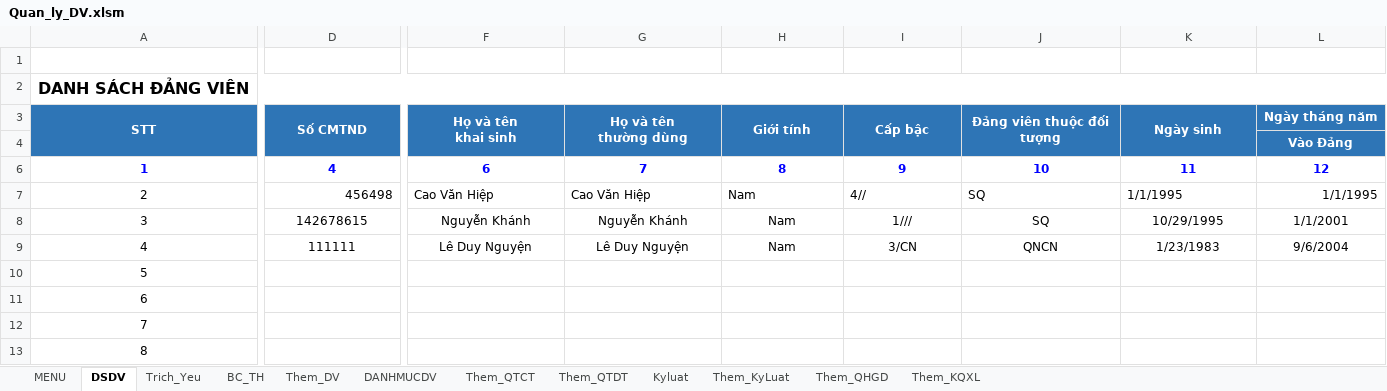
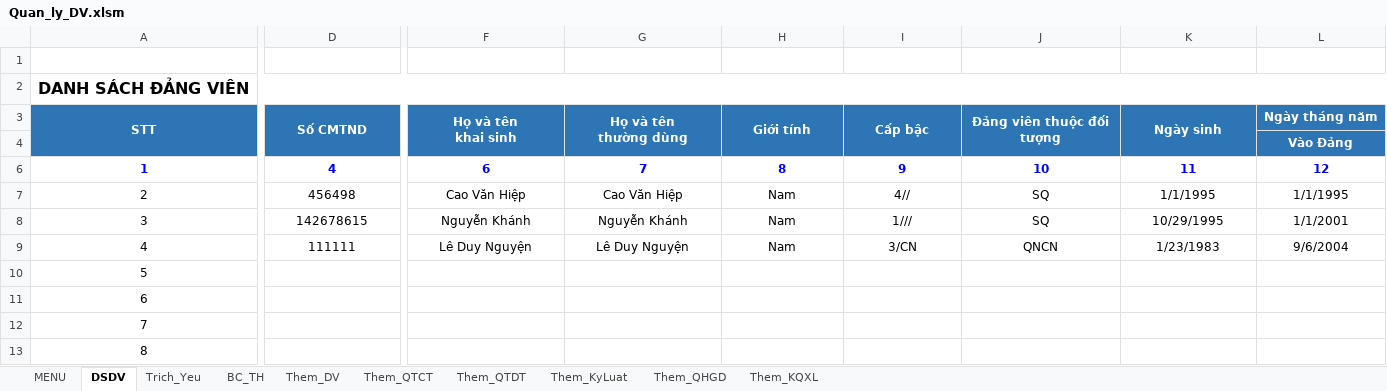
Before and after one commit to khanhn29/quanlydv, an Excel workbook: qldv/Quan_ly_DV.xlsm, sheet DSDV, drawn as a sheet; only a part is shown, gaps mark what is left out; values as stored, in another font and other column widths than the file's, no borders; charts and pictures and conditional formats not drawn; the diff covers the shown part only; the diff names each change by its address in the sheet, - before the commit and + after, or states it on an @@ line.

```diff
--- a/qldv/Quan_ly_DV.xlsm (sheet DSDV)
+++ b/qldv/Quan_ly_DV.xlsm (sheet DSDV)
@@ sheet tab hidden: DANHMUCDV @@
@@ sheet tab hidden: Kyluat @@
-D7 alignment: right
+D7 alignment: center
-F7:K7 alignment: left
+F7:K7 alignment: center
-L7 alignment: right
+L7 alignment: center
```
Also changed, not shown: cell formats elsewhere in this sheet, sheet Trich_Yeu, sheet Them_KyLuat, sheet Them_KQXL, sheet Them_QHGD, sheet Them_QTDT, sheet Them_QTCT, charts or pictures, 1 other file.
